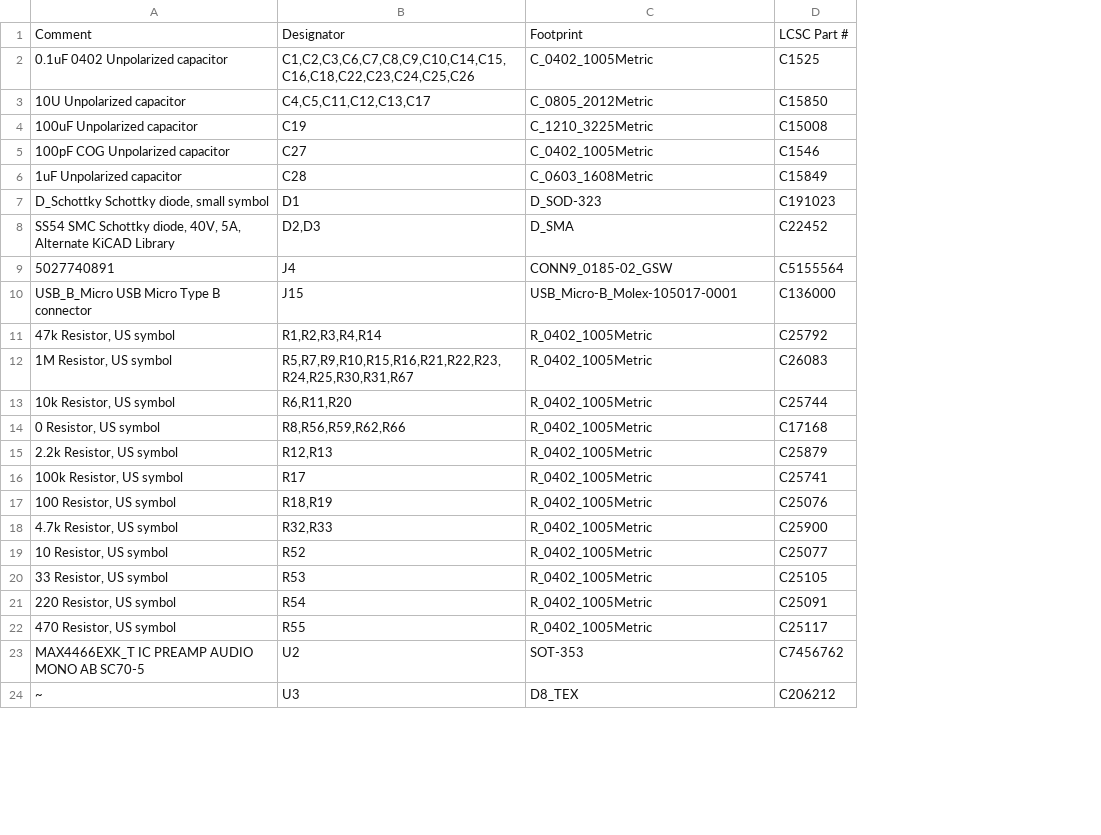
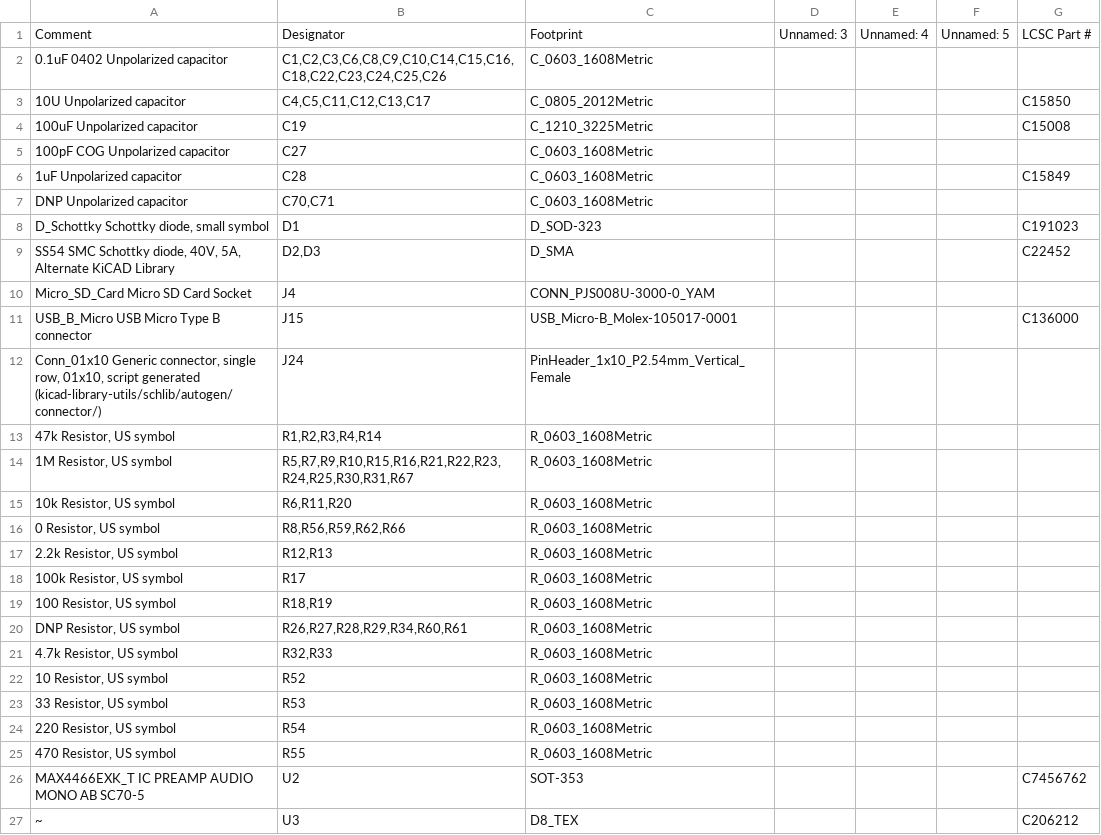
Before and after one commit to adliechty/DaisySeedBreakout, a CSV file: JLPCB_BOM.csv, drawn as a sheet; only a part is shown; removed rows and columns are numbered as before the commit, all else as after; the diff names each change by its address in the sheet, - before the commit and + after, or states it on an @@ line.

Commit message:
making way to generate digikey and mouser boms...work in progress

```diff
--- a/JLPCB_BOM.csv
+++ b/JLPCB_BOM.csv
+column D, row 1: Unnamed: 3
+column E, row 1: Unnamed: 4
+column F, row 1: Unnamed: 5
-B2: C1,C2,C3,C6,C7,C8,C9,C10,C14,C15,C16,C18,C22,C23,C24,C25,C26
+B2: C1,C2,C3,C6,C8,C9,C10,C14,C15,C16,C18,C22,C23,C24,C25,C26
-C2: C_0402_1005Metric
+C2: C_0603_1608Metric
-G2: C1525
+G2: (empty)
-C5: C_0402_1005Metric
+C5: C_0603_1608Metric
-G5: C1546
+G5: (empty)
+row 7: DNP Unpolarized capacitor | C70,C71 | C_0603_1608Metric
-row 9: 5027740891 | J4 | CONN9_0185-02_GSW | C5155564
+row 10: Micro_SD_Card Micro SD Card Socket | J4 | CONN_PJS008U-3000-0_YAM
+row 12: Conn_01x10 Generic connector, single row, 01x10, script generated (kicad-library-utils/schlib/autogen/connector/) | J24 | PinHeader_1x10_P2.54mm_Vertical_Female
-C13:C19: R_0402_1005Metric
+C13:C19: R_0603_1608Metric
-G13: C25792
+G13: (empty)
-G14: C26083
+G14: (empty)
-G15: C25744
+G15: (empty)
-G16: C17168
+G16: (empty)
-G17: C25879
+G17: (empty)
-G18: C25741
+G18: (empty)
-G19: C25076
+G19: (empty)
+row 20: DNP Resistor, US symbol | R26,R27,R28,R29,R34,R60,R61 | R_0603_1608Metric
-C21:C25: R_0402_1005Metric
+C21:C25: R_0603_1608Metric
-G21: C25900
+G21: (empty)
-G22: C25077
+G22: (empty)
-G23: C25105
+G23: (empty)
-G24: C25091
+G24: (empty)
-G25: C25117
+G25: (empty)
```
Also changed, not shown: DaisySeedBreakout.csv, PCB Outputs/DaisySeedBreakout-all-cpl.csv, 38 other files.
